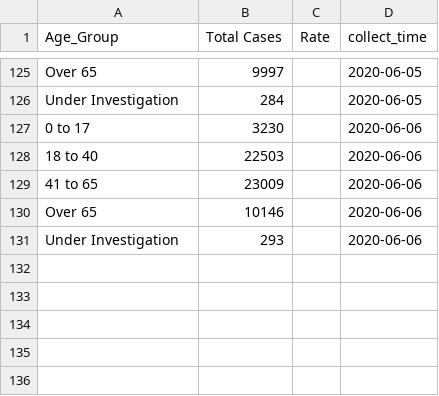
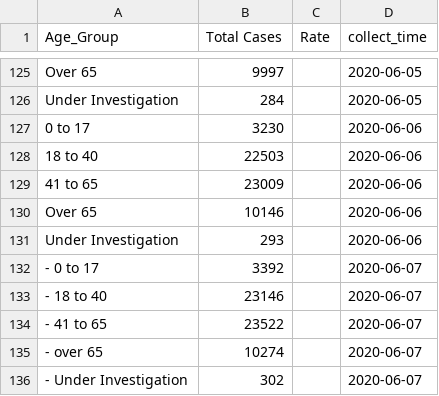
Before and after one commit to GRMDS/2020Covid19_challenge, a CSV file: LA_County_Public_Health/LA_county_cases_summary/Age_group.csv, drawn as a sheet; only a part is shown, gaps mark what is left out; the diff names each change by its address in the sheet, - before the commit and + after, or states it on an @@ line.

```diff
--- a/LA_County_Public_Health/LA_county_cases_summary/Age_group.csv
+++ b/LA_County_Public_Health/LA_county_cases_summary/Age_group.csv
+row 132: - 0 to 17 | 3392 |  | 2020-06-07
+row 133: - 18 to 40 | 23146 |  | 2020-06-07
+row 134: - 41 to 65 | 23522 |  | 2020-06-07
+row 135: - over 65 | 10274 |  | 2020-06-07
+row 136: - Under Investigation | 302 |  | 2020-06-07
```
Also changed, not shown: LA_County_Public_Health/LA_county_cases_summary/Deaths.csv, LA_County_Public_Health/LA_county_cases_summary/Deaths_Ethnicity.csv, 7 other files.
